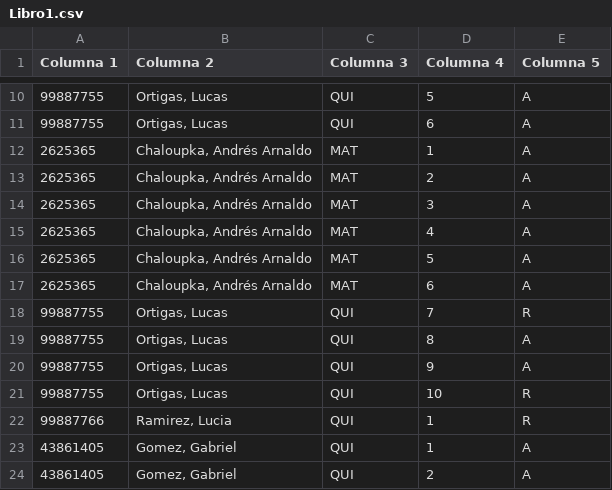
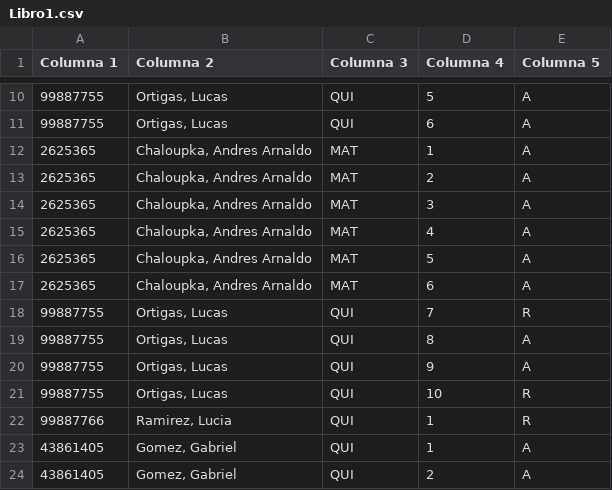
Before and after one commit to arnaldochaloupka/Academico804, a CSV file: Libro1.csv, drawn as a sheet; only a part is shown, gaps mark what is left out; the diff names each change by its address in the sheet, - before the commit and + after, or states it on an @@ line.

Commit message:
Update Libro1.csv

```diff
--- a/Libro1.csv
+++ b/Libro1.csv
-B12:B17 (Columna 2): Chaloupka, Andrés Arnaldo
+B12:B17 (Columna 2): Chaloupka, Andres Arnaldo
```
